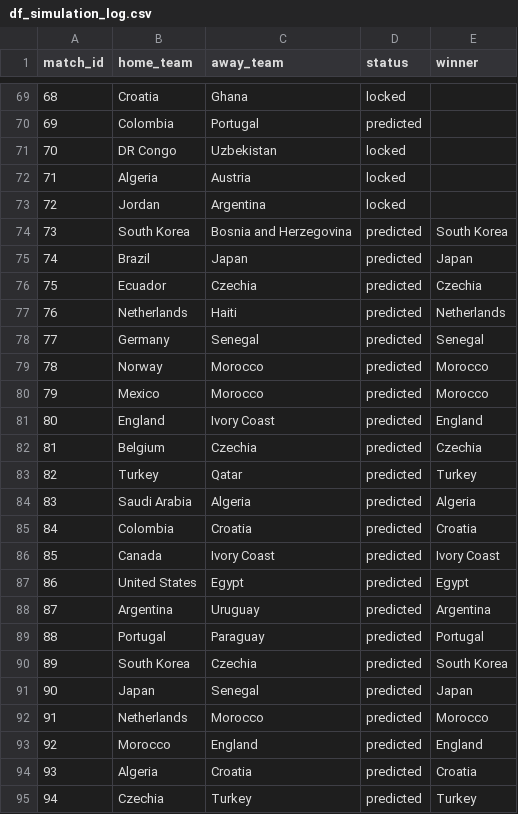
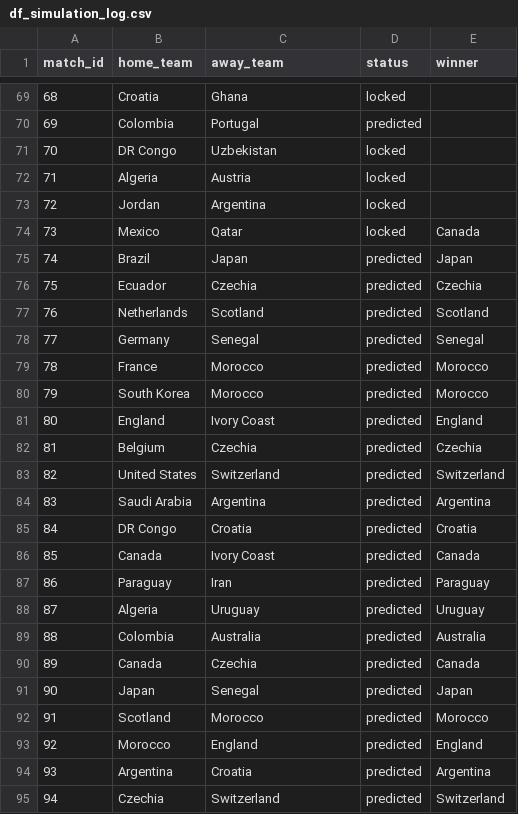
Before and after one commit to Speakful/wc2026-predictor, a CSV file: data/processed/df_simulation_log.csv, drawn as a sheet; only a part is shown, gaps mark what is left out; the diff covers the shown part only.

Commit message:
last matchday update + bracket correction

```diff
--- a/data/processed/df_simulation_log.csv
+++ b/data/processed/df_simulation_log.csv
@@ -73,23 +73,23 @@ match_id,home_team,away_team,status,winner
 72,Jordan,Argentina,locked,
-73,South Korea,Bosnia and Herzegovina,predicted,South Korea
+73,Mexico,Qatar,locked,Canada
 74,Brazil,Japan,predicted,Japan
 75,Ecuador,Czechia,predicted,Czechia
-76,Netherlands,Haiti,predicted,Netherlands
+76,Netherlands,Scotland,predicted,Scotland
 77,Germany,Senegal,predicted,Senegal
-78,Norway,Morocco,predicted,Morocco
-79,Mexico,Morocco,predicted,Morocco
+78,France,Morocco,predicted,Morocco
+79,South Korea,Morocco,predicted,Morocco
 80,England,Ivory Coast,predicted,England
 81,Belgium,Czechia,predicted,Czechia
-82,Turkey,Qatar,predicted,Turkey
-83,Saudi Arabia,Algeria,predicted,Algeria
-84,Colombia,Croatia,predicted,Croatia
-85,Canada,Ivory Coast,predicted,Ivory Coast
-86,United States,Egypt,predicted,Egypt
-87,Argentina,Uruguay,predicted,Argentina
-88,Portugal,Paraguay,predicted,Portugal
-89,South Korea,Czechia,predicted,South Korea
+82,United States,Switzerland,predicted,Switzerland
+83,Saudi Arabia,Argentina,predicted,Argentina
+84,DR Congo,Croatia,predicted,Croatia
+85,Canada,Ivory Coast,predicted,Canada
+86,Paraguay,Iran,predicted,Paraguay
+87,Algeria,Uruguay,predicted,Uruguay
+88,Colombia,Australia,predicted,Australia
+89,Canada,Czechia,predicted,Canada
 90,Japan,Senegal,predicted,Japan
-91,Netherlands,Morocco,predicted,Morocco
+91,Scotland,Morocco,predicted,Morocco
 92,Morocco,England,predicted,England
-93,Algeria,Croatia,predicted,Croatia
-94,Czechia,Turkey,predicted,Turkey
+93,Argentina,Croatia,predicted,Argentina
+94,Czechia,Switzerland,predicted,Switzerland
```
Also changed, not shown: 23 edited cells elsewhere in this file, data/processed/df_bracket_positions.csv, data/processed/df_simulation_results.csv, 2 other files.
